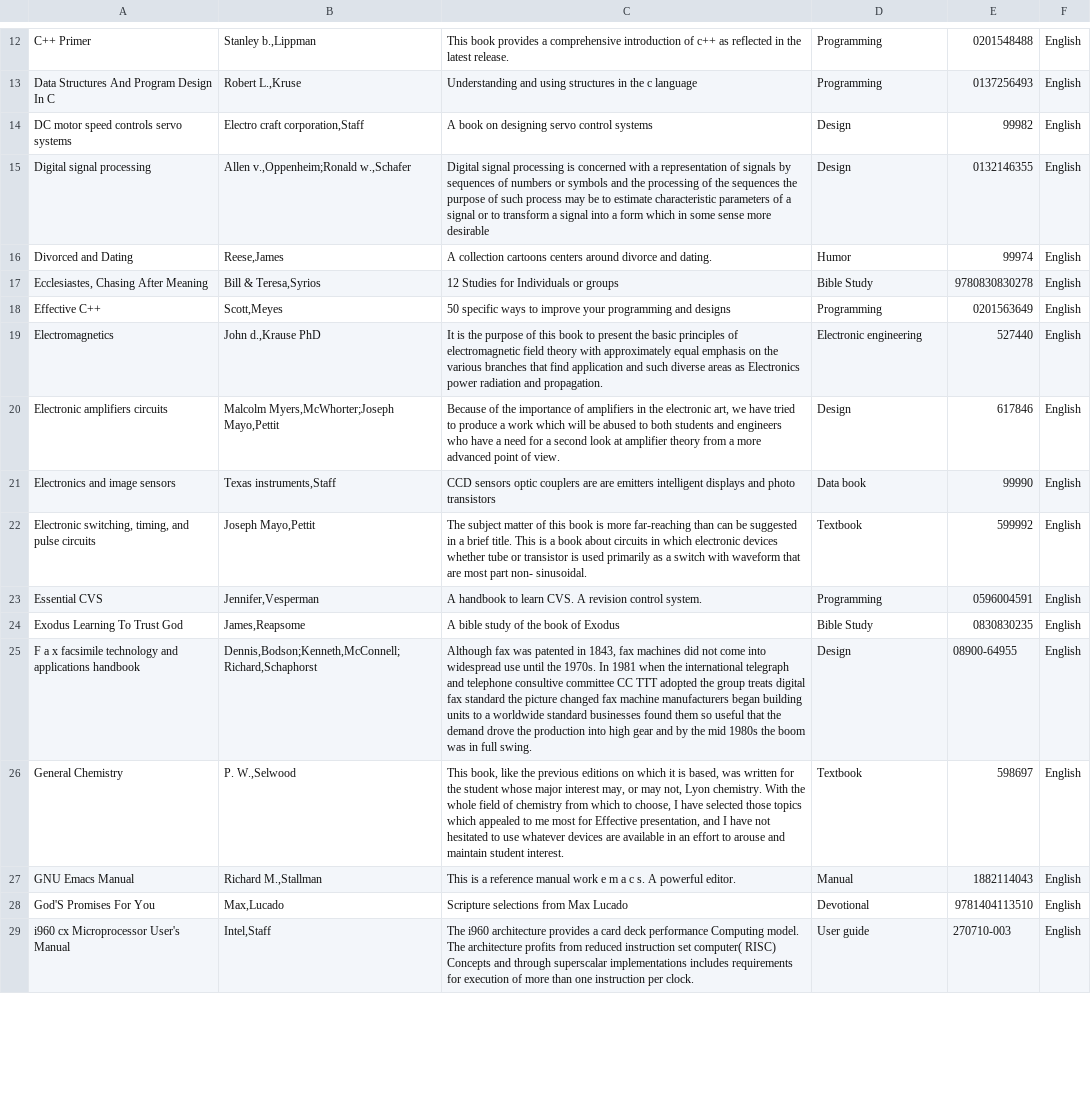
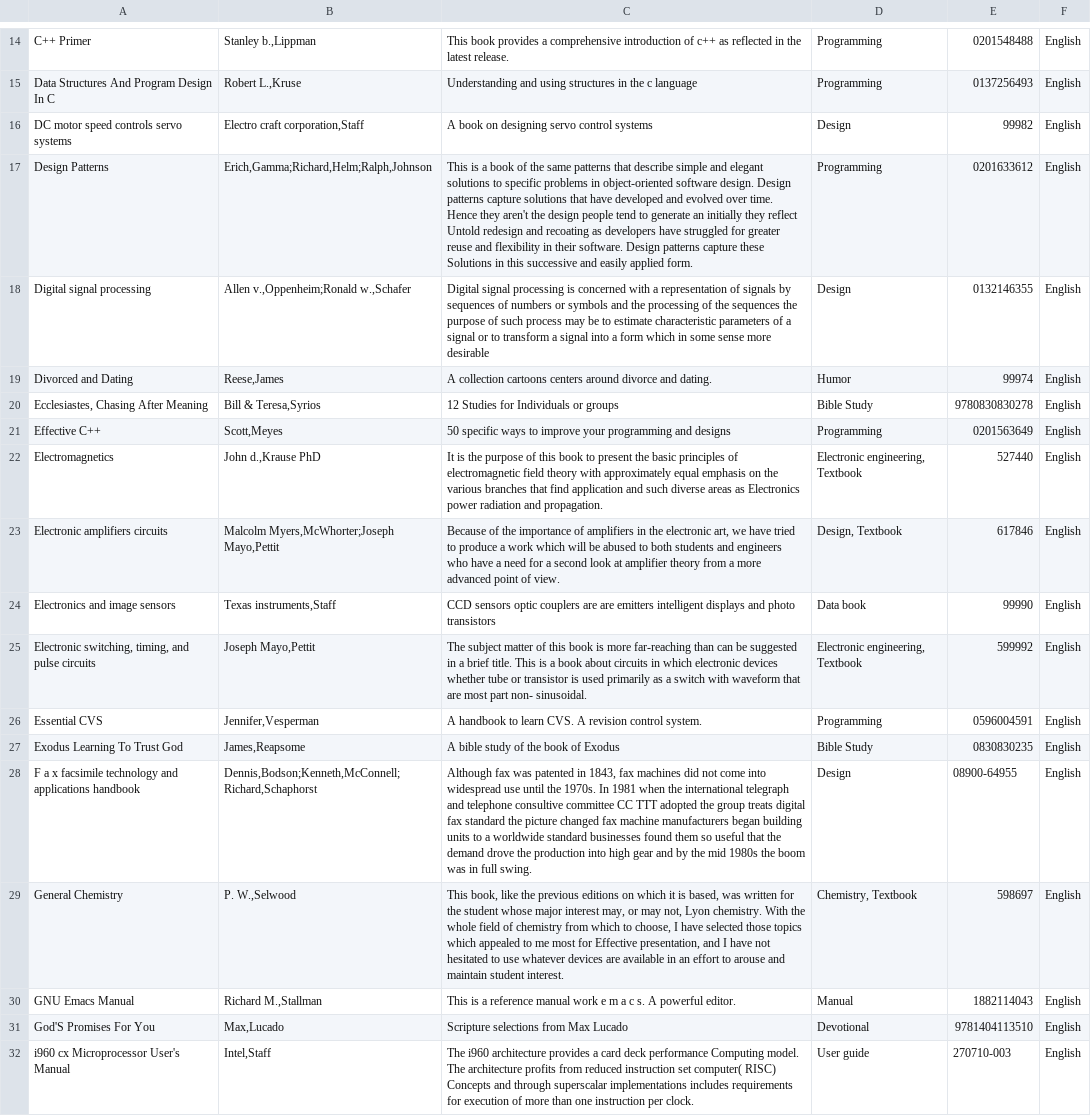
Before and after one commit to rokii2016/django_local_library, a CSV file: exported_books.csv, drawn as a sheet; only a part is shown, gaps mark what is left out; the diff covers the shown part only.

```diff
--- a/exported_books.csv
+++ b/exported_books.csv
@@ -16,2 +18,3 @@
 "DC motor speed controls servo systems","Electro craft corporation,Staff","A book on designing servo control systems","Design","99982","English"
+"Design Patterns","Erich,Gamma;Richard,Helm;Ralph,Johnson","This is a book of the same patterns that describe simple and elegant solutions to specific problems in object-oriented software design. Design patterns capture solutions that have developed and evolved over time. Hence they aren't the design people tend to generate an initially they reflect Untold redesign and recoating as developers have struggled for greater reuse and flexibility in their software. Design patterns capture these Solutions in this successive and easily applied form.","Programming","0201633612","English"
 "Digital signal processing","Allen v.,Oppenheim;Ronald w.,Schafer","Digital signal processing is concerned with a representation of signals by sequences of numbers or symbols and the processing of the sequences the purpose of such process may be to estimate characteristic parameters of a signal or to transform a signal into a form which in some sense more desirable","Design","0132146355","English"
@@ -20,6 +23,6 @@
 "Effective C++"," Scott,Meyes","50 specific ways to improve your programming and designs","Programming","0201563649","English"
-"Electromagnetics","John d.,Krause PhD","It is the purpose of this book to present the basic principles of electromagnetic field theory with approximately equal emphasis on the various branches that find application and such diverse areas as Electronics power radiation and propagation.","Electronic engineering","527440","English"
-"Electronic amplifiers circuits","Malcolm Myers,McWhorter;Joseph Mayo,Pettit","Because of the importance of amplifiers in the electronic art, we have tried to produce a work which will be abused to both students and engineers who have a need for a second look at amplifier theory from a more advanced point of view.","Design","617846","English"
+"Electromagnetics","John d.,Krause PhD","It is the purpose of this book to present the basic principles of electromagnetic field theory with approximately equal emphasis on the various branches that find application and such diverse areas as Electronics power radiation and propagation.","Electronic engineering, Textbook","527440","English"
+"Electronic amplifiers circuits","Malcolm Myers,McWhorter;Joseph Mayo,Pettit","Because of the importance of amplifiers in the electronic art, we have tried to produce a work which will be abused to both students and engineers who have a need for a second look at amplifier theory from a more advanced point of view.","Design, Textbook","617846","English"
 "Electronics and image sensors"," Texas instruments,Staff","CCD sensors optic couplers are are emitters intelligent displays and photo transistors","Data book","99990","English"
-"Electronic switching, timing, and pulse circuits","Joseph Mayo,Pettit","The subject matter of this book is more far-reaching than can be suggested in a brief title. This is a book about circuits in which electronic devices whether tube or transistor is used primarily as a switch with waveform that are most part non- sinusoidal.","Textbook","599992","English"
+"Electronic switching, timing, and pulse circuits","Joseph Mayo,Pettit","The subject matter of this book is more far-reaching than can be suggested in a brief title. This is a book about circuits in which electronic devices whether tube or transistor is used primarily as a switch with waveform that are most part non- sinusoidal.","Electronic engineering, Textbook","599992","English"
 "Essential CVS"," Jennifer,Vesperman","A handbook to learn CVS. A revision control system.","Programming","0596004591","English"
@@ -27,3 +30,3 @@
 "F a x facsimile technology and applications handbook","Dennis,Bodson;Kenneth,McConnell;Richard,Schaphorst","Although fax was patented in 1843, fax machines did not come into widespread use until the 1970s. In 1981 when the international telegraph and telephone consultive committee CC TTT adopted the group treats digital fax standard the picture changed fax machine manufacturers began building units to a worldwide standard businesses found them so useful that the demand drove the production into high gear and by the mid 1980s the boom was in full swing.","Design","08900-64955","English"
-"General Chemistry","P. W.,Selwood","This book, like the previous editions on which it is based, was written for the student whose major interest may, or may not, Lyon chemistry. With the whole field of chemistry from which to choose, I have selected those topics which appealed to me most for Effective presentation, and I have not hesitated to use whatever devices are available in an effort to arouse and maintain student interest.","Textbook","598697","English"
+"General Chemistry","P. W.,Selwood","This book, like the previous editions on which it is based, was written for the student whose major interest may, or may not, Lyon chemistry. With the whole field of chemistry from which to choose, I have selected those topics which appealed to me most for Effective presentation, and I have not hesitated to use whatever devices are available in an effort to arouse and maintain student interest.","Chemistry, Textbook","598697","English"
 "GNU Emacs Manual","Richard M.,Stallman","This is a reference manual work e m a c s. A powerful editor.","Manual","1882114043","English"
```
Also changed, not shown: 11 added rows and 9 edited cells elsewhere in this file, 3 other files.
